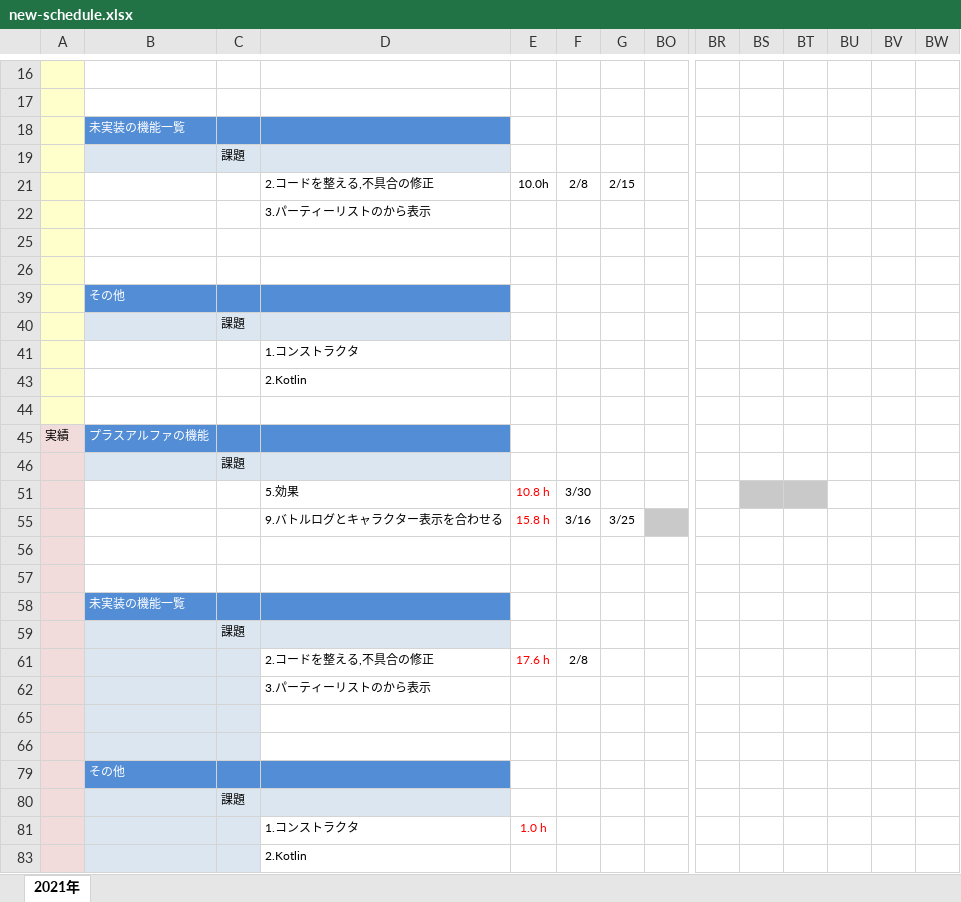
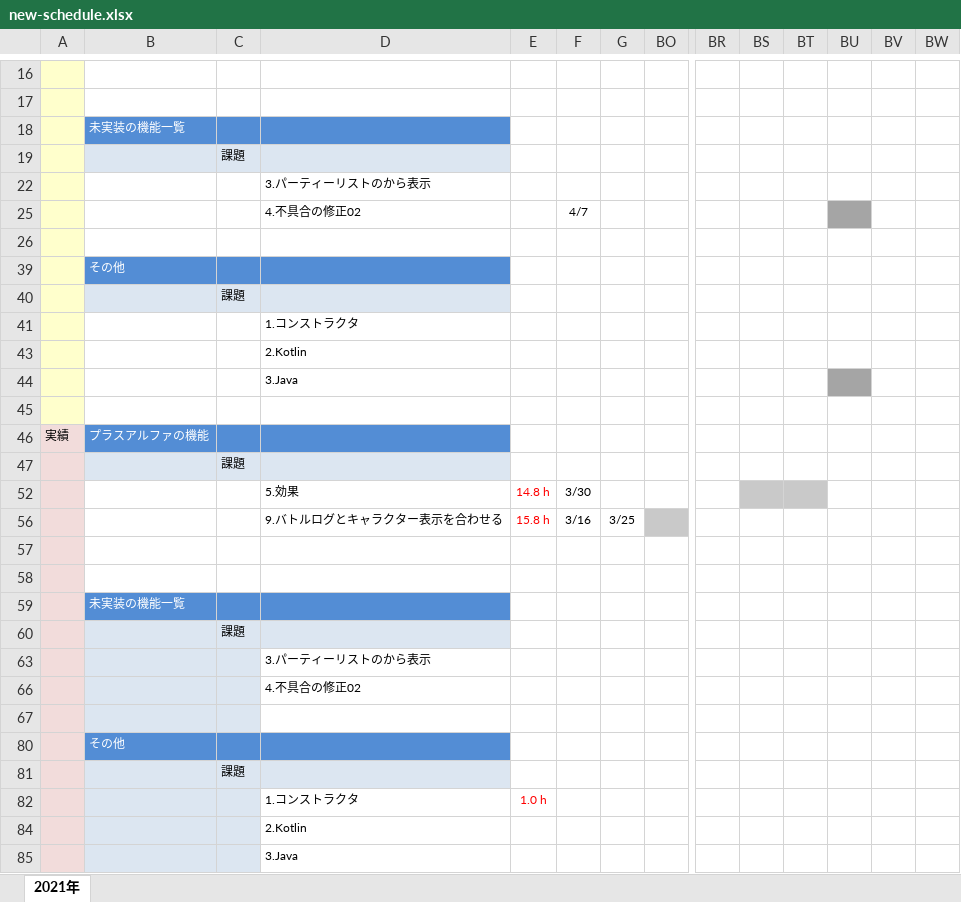
Before and after one commit to fs200714-imacocokoga-ayabe/new-schedule, an Excel workbook: new-schedule.xlsx, sheet 2021年, drawn as a sheet; only a part is shown, gaps mark what is left out; values as stored, in another font and other column widths than the file's, no borders; conditional formats not drawn; removed rows and columns are numbered as before the commit, all else as after; rows hold the shown columns only; the diff names each change by its address in the sheet, - before the commit and + after, or states it on an @@ line.

Commit message:
4月7日の予定

```diff
--- a/new-schedule.xlsx (sheet 2021年)
+++ b/new-schedule.xlsx (sheet 2021年)
@@ row 21 hidden:  |  |  | 2.コードを整える,不具合の修正 | 10.0h | 2/8 | 2/15 @@
-row 25: (empty)
+row 25:  |  |  | 4.不具合の修正02 |  | 4/7
-BU25 fill: none
+BU25 fill: #A5A5A5
+row 44:  |  |  | 3.Java
-E52: 10.8 h
+E52: 14.8 h
@@ row 61 hidden:  |  |  | 2.コードを整える,不具合の修正 | 17.6 h | 2/8 @@
-D66: (empty)
+D66: 4.不具合の修正02
+row 85:  |  |  | 3.Java
```
